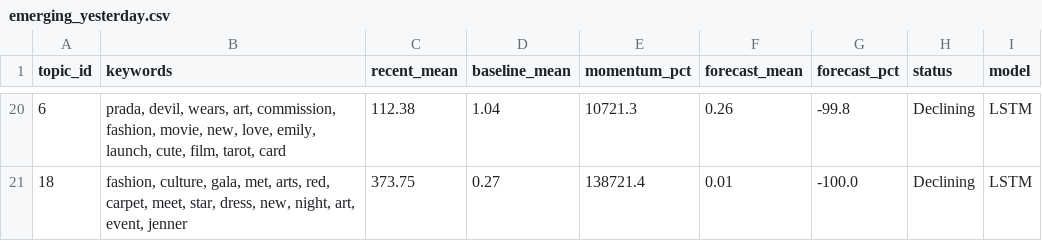
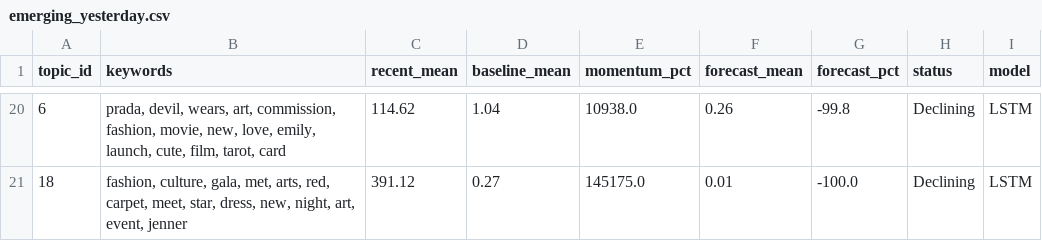
Before and after one commit to yuliaababiy/fashion-trends-monitor, a CSV file: reports/state/emerging_yesterday.csv, drawn as a sheet; only a part is shown, gaps mark what is left out; the diff covers the shown part only.

```diff
--- a/reports/state/emerging_yesterday.csv
+++ b/reports/state/emerging_yesterday.csv
@@ -20,2 +20,2 @@ topic_id,keywords,recent_mean,baseline_mean,momentum_pct,forecast_mean,forecast_
-6,"prada, devil, wears, art, commission, fashion, movie, new, love, emily, launch, cute, film, tarot, card",112.38,1.04,10721.3,0.26,-99.8,Declining,LSTM
-18,"fashion, culture, gala, met, arts, red, carpet, meet, star, dress, new, night, art, event, jenner",373.75,0.27,138721.4,0.01,-100.0,Declining,LSTM
+6,"prada, devil, wears, art, commission, fashion, movie, new, love, emily, launch, cute, film, tarot, card",114.62,1.04,10938.0,0.26,-99.8,Declining,LSTM
+18,"fashion, culture, gala, met, arts, red, carpet, meet, star, dress, new, night, art, event, jenner",391.12,0.27,145175.0,0.01,-100.0,Declining,LSTM
```
Also changed, not shown: 2 added rows, 2 removed rows and 60 edited cells elsewhere in this file, reports/metrics/forecast_metrics.csv, reports/metrics/forecast_metrics_summary.csv, 9 other files.
